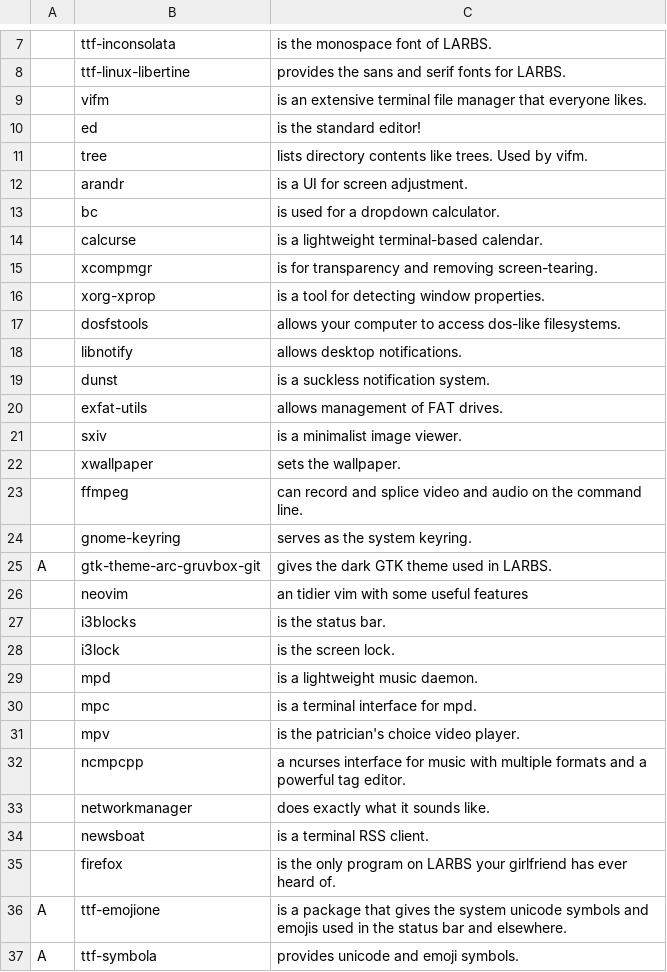
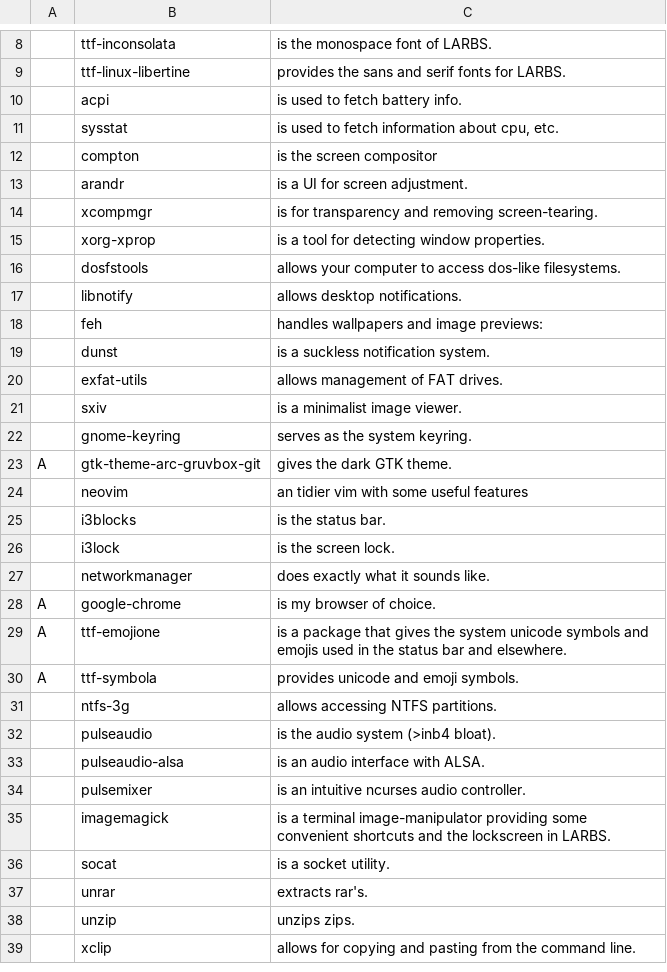
Before and after one commit to LukeSmithxyz/LARBS, a CSV file: archi3/progs.csv, drawn as a sheet; only a part is shown, gaps mark what is left out; the shorter side is filled out with more unchanged rows; the diff covers the shown part only.

Commit message:
move progs.csv to correct directory

```diff
--- a/archi3/progs.csv
+++ b/archi3/progs.csv
@@ -8,8 +9,6 @@
 ,ttf-linux-libertine,"provides the sans and serif fonts for LARBS."
-,vifm,"is an extensive terminal file manager that everyone likes."
-,ed,"is the standard editor!"
-,tree,"lists directory contents like trees. Used by vifm."
+,acpi,"is used to fetch battery info."
+,sysstat,"is used to fetch information about cpu, etc."
+,compton,"is the screen compositor"
 ,arandr,"is a UI for screen adjustment."
-,bc,"is used for a dropdown calculator."
-,calcurse,"is a lightweight terminal-based calendar."
 ,xcompmgr,"is for transparency and removing screen-tearing."
@@ -18,2 +17,3 @@
 ,libnotify,"allows desktop notifications."
+,feh,"handles wallpapers and image previews":
 ,dunst,"is a suckless notification system."
@@ -21,6 +21,4 @@
 ,sxiv,"is a minimalist image viewer."
-,xwallpaper,"sets the wallpaper."
-,ffmpeg,"can record and splice video and audio on the command line."
 ,gnome-keyring,"serves as the system keyring."
-A,gtk-theme-arc-gruvbox-git,"gives the dark GTK theme used in LARBS."
+A,gtk-theme-arc-gruvbox-git,"gives the dark GTK theme."
 ,neovim,"an tidier vim with some useful features"
@@ -28,9 +26,4 @@ A,gtk-theme-arc-gruvbox-git,"gives the dark GTK theme used in LARBS."
 ,i3lock,"is the screen lock."
-,mpd,"is a lightweight music daemon."
-,mpc,"is a terminal interface for mpd."
-,mpv,"is the patrician's choice video player."
-,ncmpcpp,"a ncurses interface for music with multiple formats and a powerful tag editor."
 ,networkmanager,"does exactly what it sounds like."
-,newsboat,"is a terminal RSS client."
-,firefox,"is the only program on LARBS your girlfriend has ever heard of."
+A,google-chrome,"is my browser of choice."
 A,ttf-emojione,"is a package that gives the system unicode symbols and emojis used in the status bar and elsewhere."
```
Also changed, not shown: 3 added rows and 20 removed rows elsewhere in this file, 1 other file.
